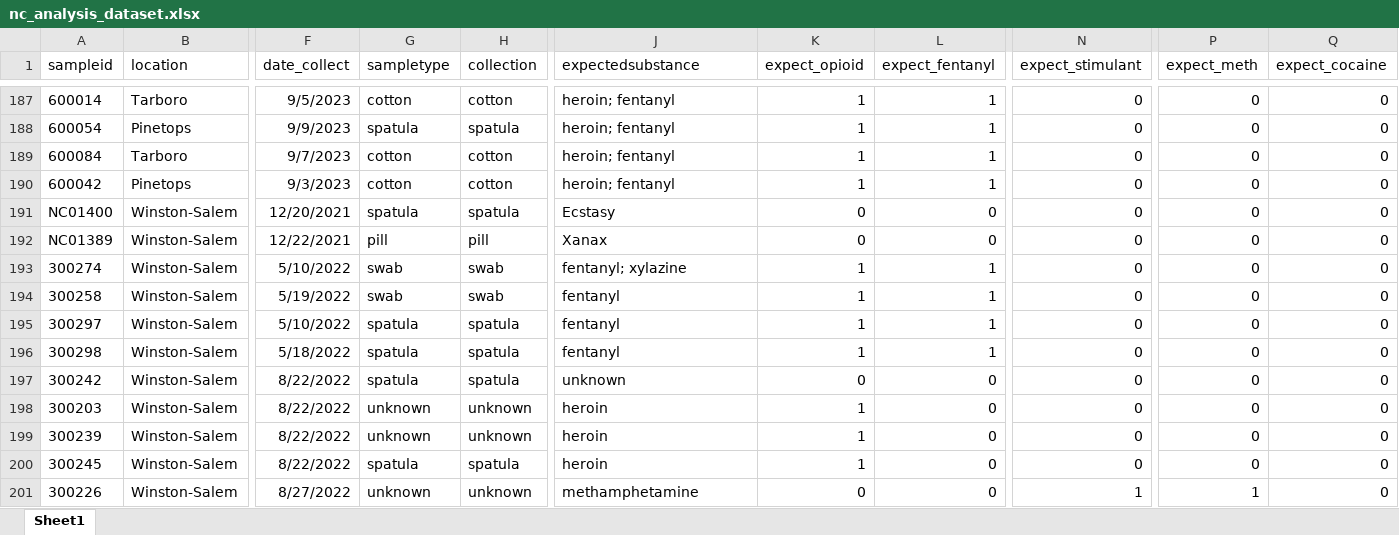
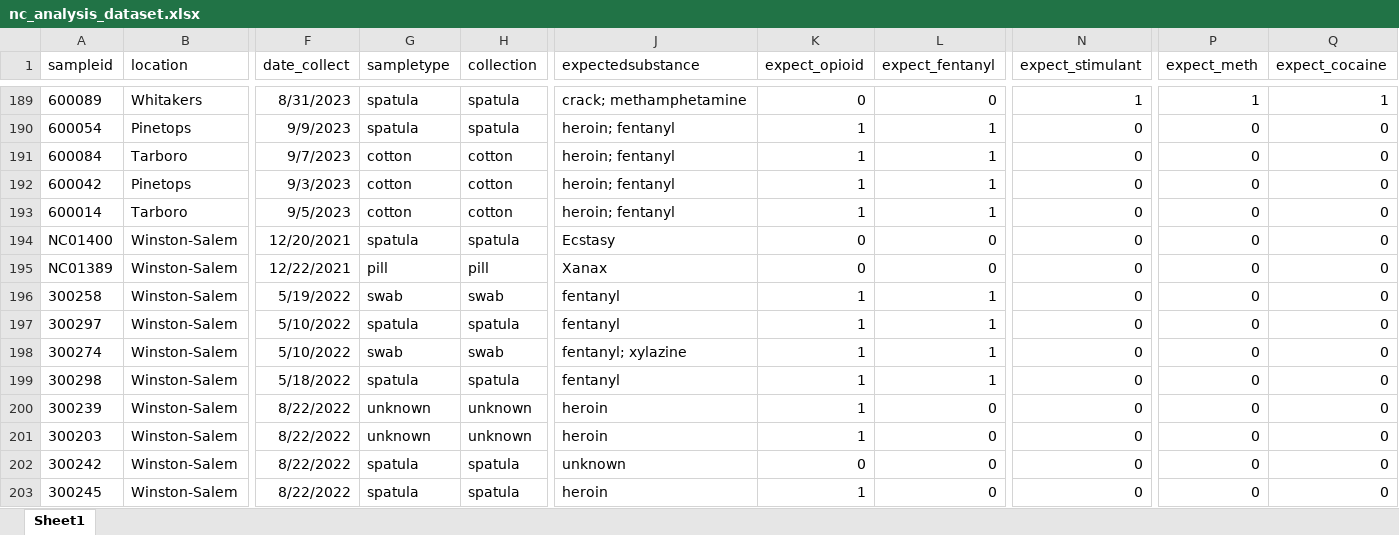
Before and after one commit to opioiddatalab/drugchecking, an Excel workbook: datasets/nc/nc_analysis_dataset.xlsx, sheet Sheet1, drawn as a sheet; only a part is shown, gaps mark what is left out; the shorter side is filled out with more unchanged rows; values as stored, in another font and other column widths than the file's, no borders; addresses are those after the commit; rows hold the shown columns only; the diff covers the shown part only; the diff names each change by its address in the sheet, - before the commit and + after, or states it on an @@ line.

```diff
--- a/datasets/nc/nc_analysis_dataset.xlsx (sheet Sheet1)
+++ b/datasets/nc/nc_analysis_dataset.xlsx (sheet Sheet1)
-A189 (sampleid): 600014
+A189 (sampleid): 600089
-B189 (location): Tarboro
+B189 (location): Whitakers
-F189 (date_collect): 9/5/2023
+F189 (date_collect): 8/31/2023
-G189 (sampletype): cotton
+G189 (sampletype): spatula
-H189 (collection): cotton
+H189 (collection): spatula
-J189 (expectedsubstance): heroin; fentanyl
+J189 (expectedsubstance): crack; methamphetamine
-K189 (expect_opioid): 1
+K189 (expect_opioid): 0
-L189 (expect_fentanyl): 1
+L189 (expect_fentanyl): 0
-N189 (expect_stimulant): 0
+N189 (expect_stimulant): 1
-P189 (expect_meth): 0
+P189 (expect_meth): 1
-Q189 (expect_cocaine): 0
+Q189 (expect_cocaine): 1
+row 193: 600014 | Tarboro | 9/5/2023 | cotton | cotton | heroin; fentanyl | 1 | 1 | 0 | 0 | 0
@@ row 193 moved to row 198: 300274 @@
@@ row 199 moved to row 200: 300239 @@
@@ row 198 moved to row 201: 300203 @@
```
Also changed, not shown: 11 added rows, 255 moved rows and 66 edited cells elsewhere in this sheet, datasets/labservice/unc_gcms.xlsx, datasets/nc/nc_lab_detail.xlsx, 51 other files.
